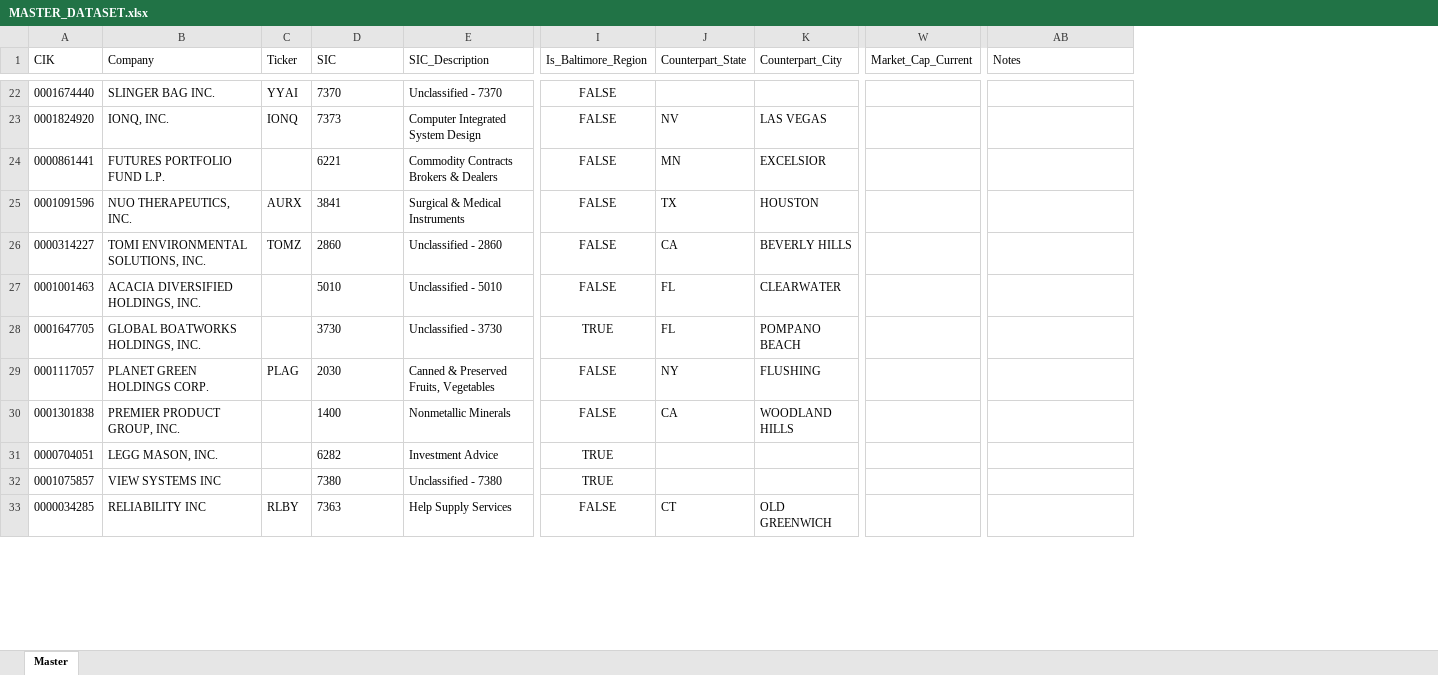
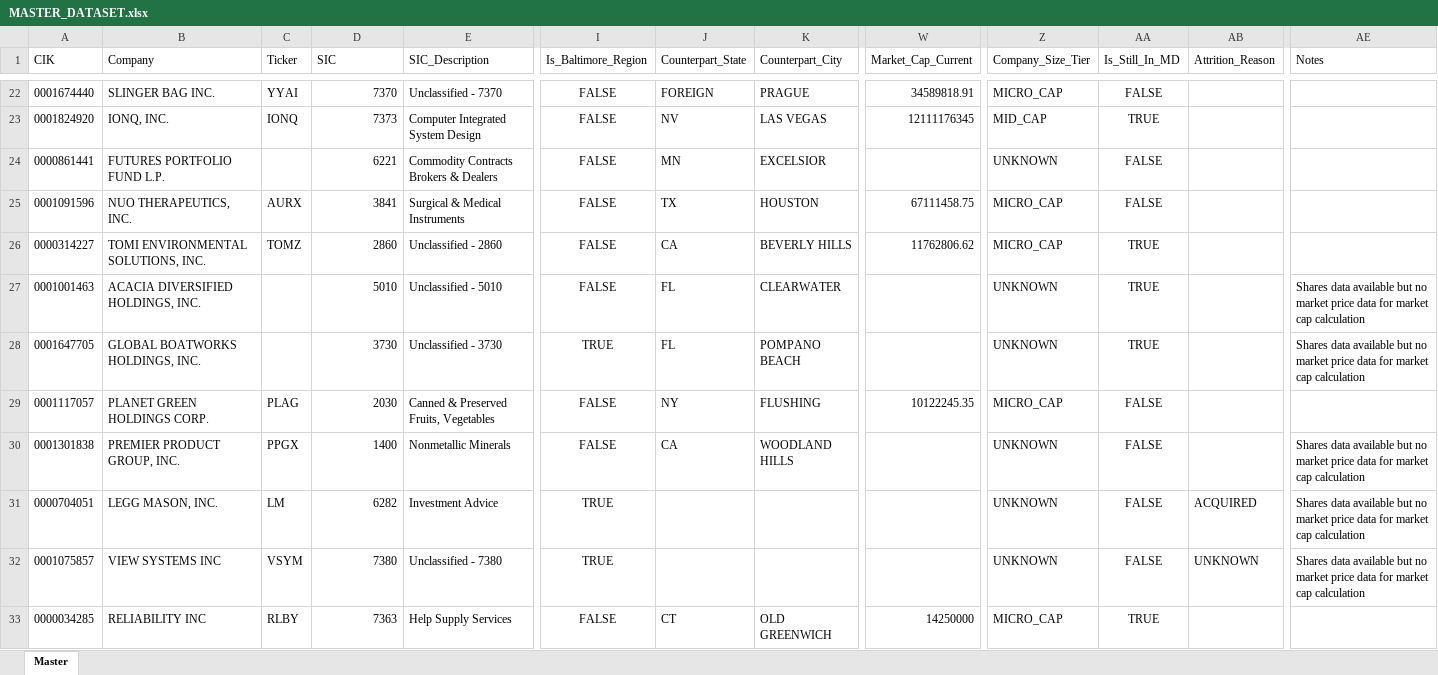
Before and after one commit to Doansah/SEC-Company-Migration-Analysis, an Excel workbook: analysis/v2_outputs/MASTER_DATASET.xlsx, sheet Master, drawn as a sheet; only a part is shown, gaps mark what is left out; values as stored, in another font and other column widths than the file's, no borders; addresses are those after the commit; the diff covers the shown part only; the diff names each change by its address in the sheet, - before the commit and + after, or states it on an @@ line.

Commit message:
Master_Sheet_V2

```diff
--- a/analysis/v2_outputs/MASTER_DATASET.xlsx (sheet Master)
+++ b/analysis/v2_outputs/MASTER_DATASET.xlsx (sheet Master)
+column Z (Company_Size_Tier), rows 22-33: MICRO_CAP | MID_CAP | UNKNOWN | MICRO_CAP | MICRO_CAP | UNKNOWN | UNKNOWN | MICRO_CAP | UNKNOWN | UNKNOWN | UNKNOWN | MICRO_CAP
+column AA (Is_Still_In_MD), rows 22-33: FALSE | TRUE | FALSE | FALSE | TRUE | TRUE | TRUE | FALSE | FALSE | FALSE | FALSE | TRUE
+column AB (Attrition_Reason), rows 31-32: ACQUIRED | UNKNOWN
-D22:D33 alignment: left
+D22:D33 alignment: right
-J22 (Counterpart_State): (empty)
+J22 (Counterpart_State): FOREIGN
-K22 (Counterpart_City): (empty)
+K22 (Counterpart_City): PRAGUE
-W22 (Market_Cap_Current): (empty)
+W22 (Market_Cap_Current): 34589818.91
-W23 (Market_Cap_Current): (empty)
+W23 (Market_Cap_Current): 12111176345
-W25 (Market_Cap_Current): (empty)
+W25 (Market_Cap_Current): 67111458.75
-W26 (Market_Cap_Current): (empty)
+W26 (Market_Cap_Current): 11762806.62
-AE27:AE28 (Notes): (empty)
+AE27:AE28 (Notes): Shares data available but no market price data for market cap calculation
-W29 (Market_Cap_Current): (empty)
+W29 (Market_Cap_Current): 10122245.35
-C30 (Ticker): (empty)
+C30 (Ticker): PPGX
-AE30:AE32 (Notes): (empty)
+AE30:AE32 (Notes): Shares data available but no market price data for market cap calculation
-C31 (Ticker): (empty)
+C31 (Ticker): LM
-C32 (Ticker): (empty)
+C32 (Ticker): VSYM
-W33 (Market_Cap_Current): (empty)
+W33 (Market_Cap_Current): 14250000
```
Also changed, not shown: 128 edited cells and cell formats elsewhere in this sheet, 7 other files.
